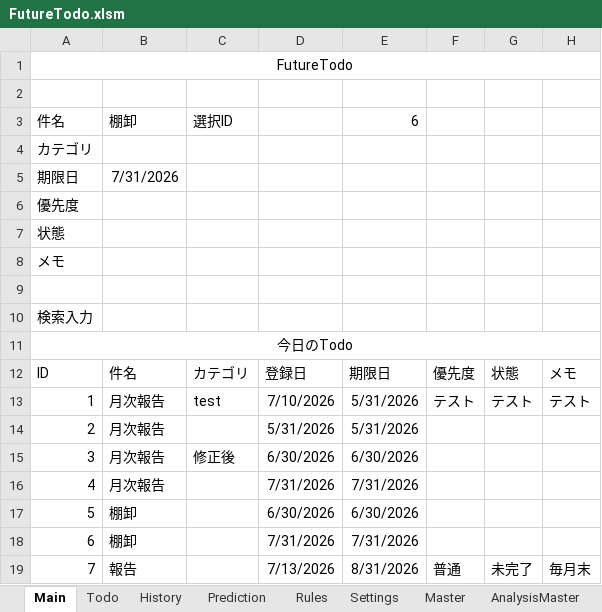
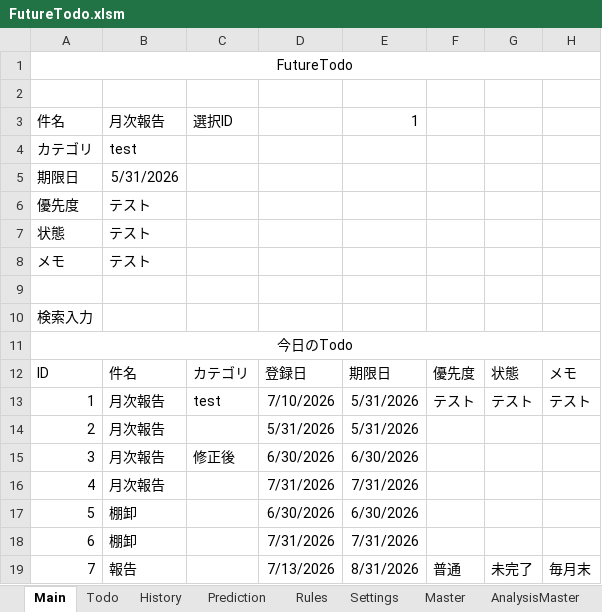
Before and after one commit to thiiiink/FutureTodo, an Excel workbook: release/FutureTodo.xlsm, sheet Main, drawn as a sheet; values as stored, in another font and other column widths than the file's, no borders; charts and pictures and table styles not drawn; the diff names each change by its address in the sheet, - before the commit and + after, or states it on an @@ line.

```diff
--- a/release/FutureTodo.xlsm (sheet Main)
+++ b/release/FutureTodo.xlsm (sheet Main)
-B3: 棚卸
+B3: 月次報告
-E3: 6
+E3: 1
-B4: (empty)
+B4: test
-B5: 7/31/2026
+B5: 5/31/2026
-B6:B8: (empty)
+B6:B8: テスト
```
Also changed, not shown: sheet History, sheet AnalysisData, sheet Suggestion, 2 other files.
